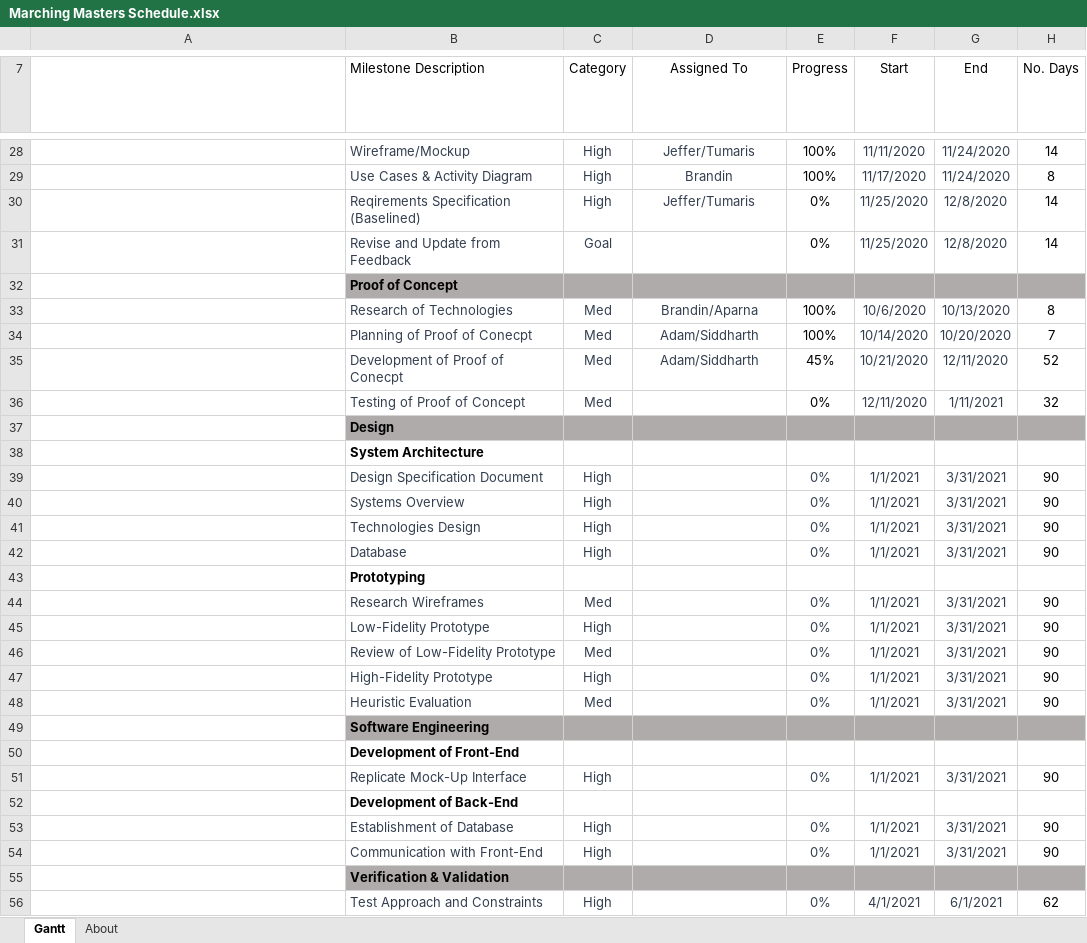
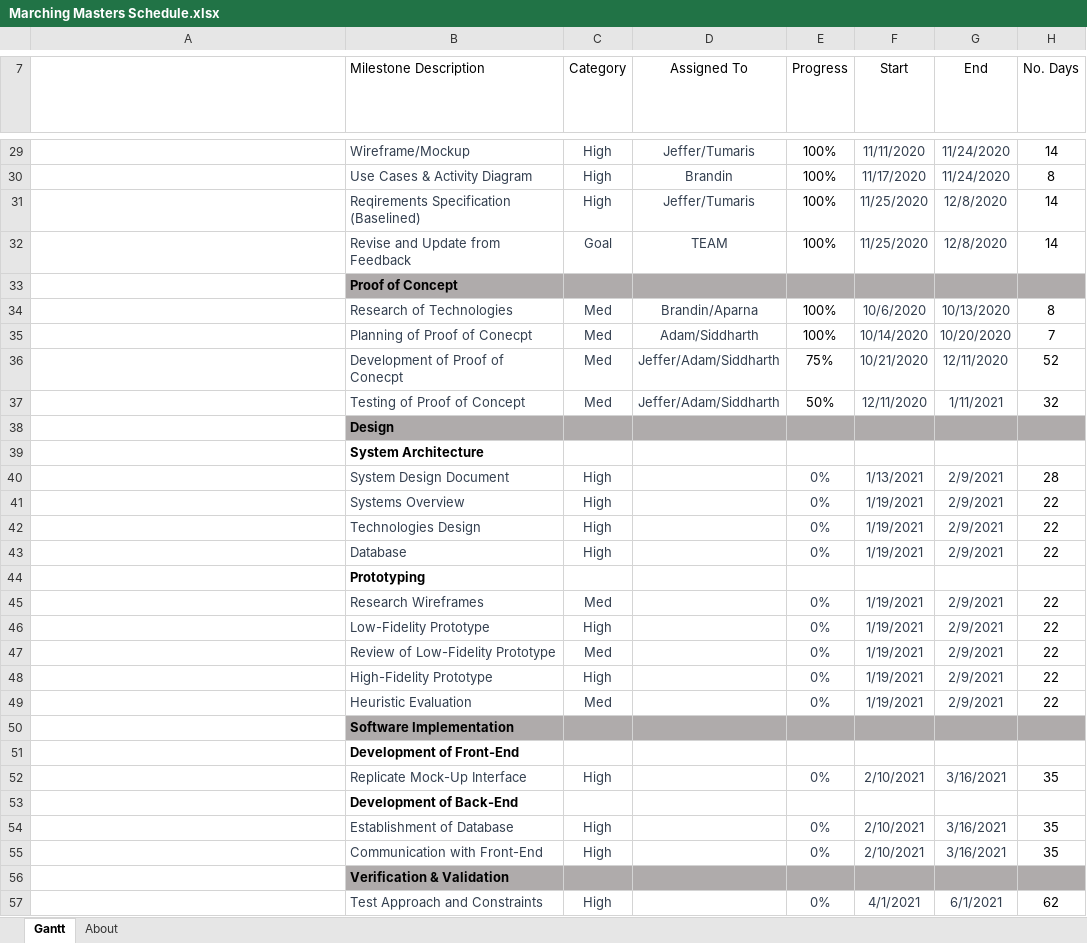
Before and after one commit to Bbulicki/MarchingMasters, an Excel workbook: Documents/Meeting Updates/Marching Masters Schedule.xlsx, sheet Gantt, drawn as a sheet; only a part is shown, gaps mark what is left out; long unchanged cells end in …; values as stored, in another font and other column widths than the file's, no borders; charts and pictures and conditional formats and table styles not drawn; addresses are those after the commit; the diff covers the shown part only; the diff names each change by its address in the sheet, - before the commit and + after, or states it on an @@ line.

Commit message:
Update Marching Masters Schedule.xlsx

```diff
--- a/Documents/Meeting Updates/Marching Masters Schedule.xlsx (sheet Gantt)
+++ b/Documents/Meeting Updates/Marching Masters Schedule.xlsx (sheet Gantt)
-E31:E32 (Progress): 0%
+E31:E32 (Progress): 100%
-D32 (Assigned To): (empty)
+D32 (Assigned To): TEAM
-D36 (Assigned To): Adam/Siddharth
+D36 (Assigned To): Jeffer/Adam/Siddharth
-E36 (Progress): 45%
+E36 (Progress): 75%
-D37 (Assigned To): (empty)
+D37 (Assigned To): Jeffer/Adam/Siddharth
-E37 (Progress): 0%
+E37 (Progress): 50%
-B40 (Milestone Description): Design Specification Document
+B40 (Milestone Description): System Design Document
-F40 (Start): 1/1/2021
+F40 (Start): 1/13/2021
-G40:G43 (End): 3/31/2021
+G40:G43 (End): 2/9/2021
-H40 (No. Days): 90
+H40 (No. Days): 28
-F41:F43 (Start): 1/1/2021
+F41:F43 (Start): 1/19/2021
-H41:H43 (No. Days): 90
+H41:H43 (No. Days): 22
-F45:F49 (Start): 1/1/2021
+F45:F49 (Start): 1/19/2021
-G45:G49 (End): 3/31/2021
+G45:G49 (End): 2/9/2021
-H45:H49 (No. Days): 90
+H45:H49 (No. Days): 22
-B50 (Milestone Description): Software Engineering
+B50 (Milestone Description): Software Implementation
-F52 (Start): 1/1/2021
+F52 (Start): 2/10/2021
-G52 (End): 3/31/2021
+G52 (End): 3/16/2021
-H52 (No. Days): 90
+H52 (No. Days): 35
-F54:F55 (Start): 1/1/2021
+F54:F55 (Start): 2/10/2021
-G54:G55 (End): 3/31/2021
+G54:G55 (End): 3/16/2021
-H54:H55 (No. Days): 90
+H54:H55 (No. Days): 35
```
Also changed, not shown: 1 added row and 3 edited cells elsewhere in this sheet.
